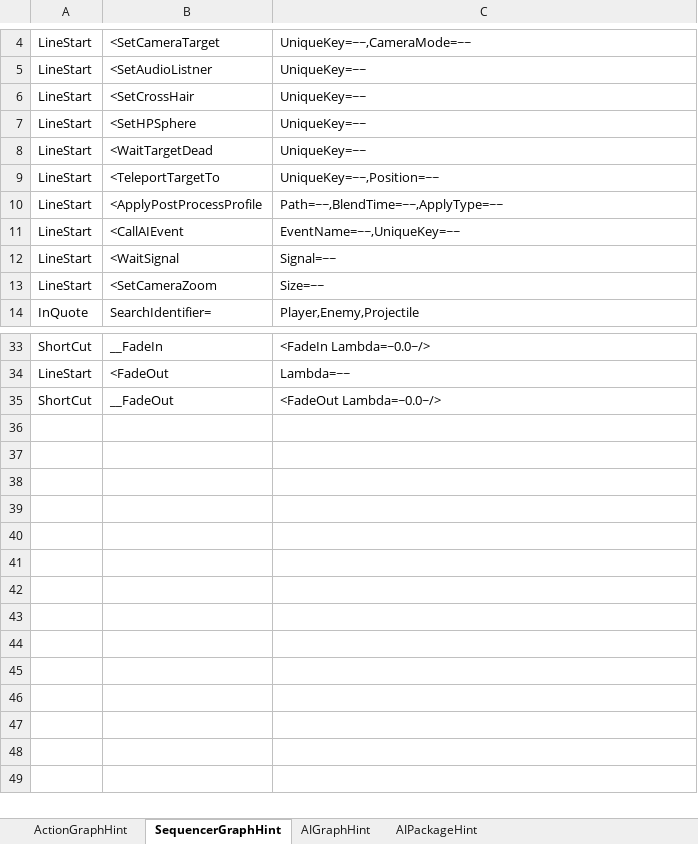
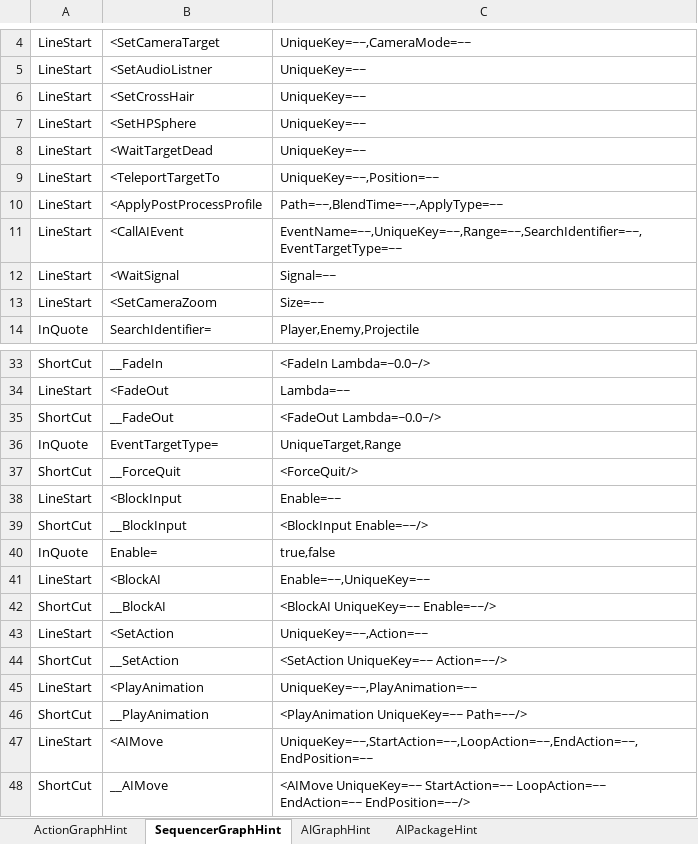
Before and after one commit to NEtuee/ProjectMS, an Excel workbook: Tools/ActionGraphHint.xlsm, sheet SequencerGraphHint, drawn as a sheet; only a part is shown, gaps mark what is left out; values as stored, in another font and other column widths than the file's, no borders; the diff names each change by its address in the sheet, - before the commit and + after, or states it on an @@ line.

```diff
--- a/Tools/ActionGraphHint.xlsm (sheet SequencerGraphHint)
+++ b/Tools/ActionGraphHint.xlsm (sheet SequencerGraphHint)
-C11: EventName=~~,UniqueKey=~~
+C11: EventName=~~,UniqueKey=~~,Range=~~,SearchIdentifier=~~,EventTargetType=~~
+row 36: InQuote | EventTargetType= | UniqueTarget,Range
+row 37: ShortCut | __ForceQuit | <ForceQuit/>
+row 38: LineStart | <BlockInput | Enable=~~
+row 39: ShortCut | __BlockInput | <BlockInput Enable=~~/>
+row 40: InQuote | Enable= | true,false
+row 41: LineStart | <BlockAI | Enable=~~,UniqueKey=~~
+row 42: ShortCut | __BlockAI | <BlockAI UniqueKey=~~ Enable=~~/>
+row 43: LineStart | <SetAction | UniqueKey=~~,Action=~~
+row 44: ShortCut | __SetAction | <SetAction UniqueKey=~~ Action=~~/>
+row 45: LineStart | <PlayAnimation | UniqueKey=~~,PlayAnimation=~~
+row 46: ShortCut | __PlayAnimation | <PlayAnimation UniqueKey=~~ Path=~~/>
+row 47: LineStart | <AIMove | UniqueKey=~~,StartAction=~~,LoopAction=~~,EndAction=~~,EndPosition=~~
+row 48: ShortCut | __AIMove | <AIMove UniqueKey=~~ StartAction=~~ LoopAction=~~ EndAction=~~ EndPosition=~~/>
```
Also changed, not shown: sheet ActionGraphHint, 30 other files.
